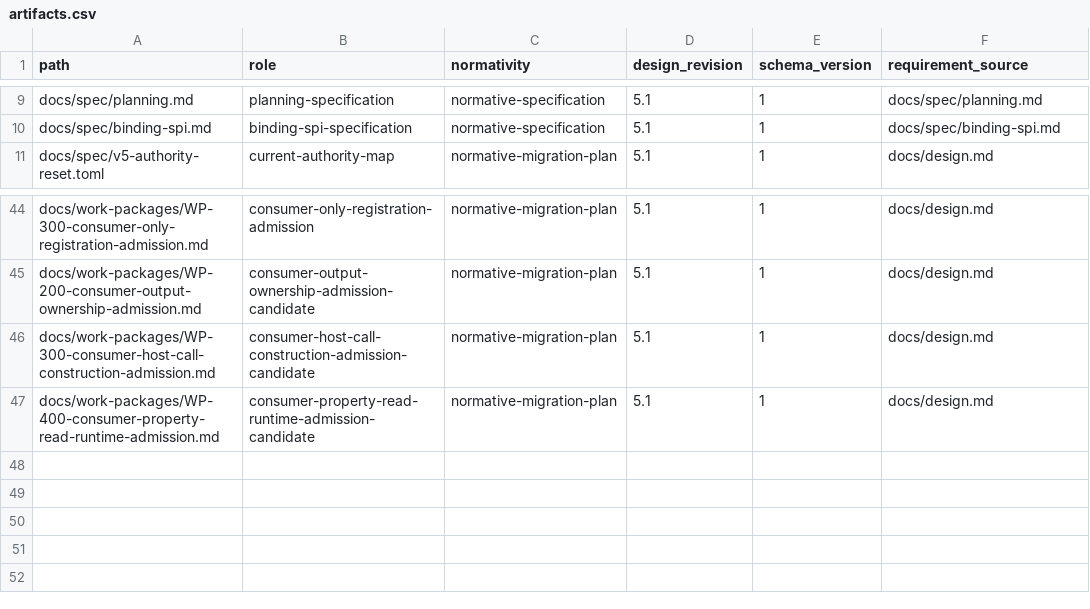
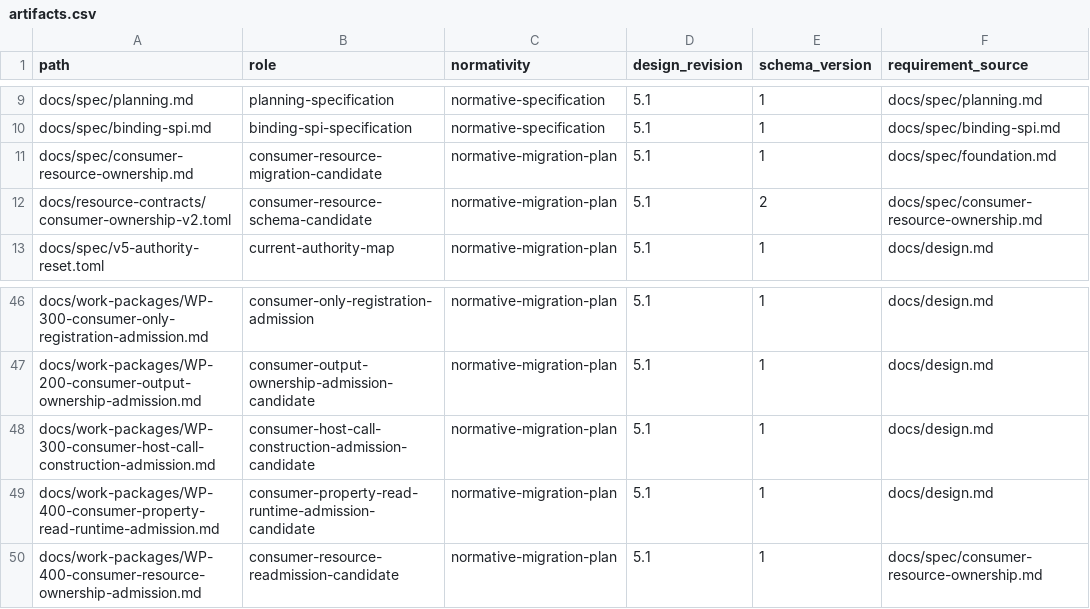
Before and after one commit to yushun1990/clinkz-wot, a CSV file: docs/artifacts.csv, drawn as a sheet; only a part is shown, gaps mark what is left out.

```diff
--- a/docs/artifacts.csv
+++ b/docs/artifacts.csv
@@ -10,2 +10,4 @@ docs/spec/planning.md,planning-specification,normative-specification,5.1,1,docs/
 docs/spec/binding-spi.md,binding-spi-specification,normative-specification,5.1,1,docs/spec/binding-spi.md
+docs/spec/consumer-resource-ownership.md,consumer-resource-migration-candidate,normative-migration-plan,5.1,1,docs/spec/foundation.md
+docs/resource-contracts/consumer-ownership-v2.toml,consumer-resource-schema-candidate,normative-migration-plan,5.1,2,docs/spec/consumer-resource-ownership.md
 docs/spec/v5-authority-reset.toml,current-authority-map,normative-migration-plan,5.1,1,docs/design.md
@@ -47 +49,2 @@ docs/work-packages/WP-300-consumer-host-call-construction-admission.md,consumer-
 docs/work-packages/WP-400-consumer-property-read-runtime-admission.md,consumer-property-read-runtime-admission-candidate,normative-migration-plan,5.1,1,docs/design.md
+docs/work-packages/WP-400-consumer-resource-ownership-admission.md,consumer-resource-readmission-candidate,normative-migration-plan,5.1,1,docs/spec/consumer-resource-ownership.md
```
Also changed, not shown: 13 other files.
